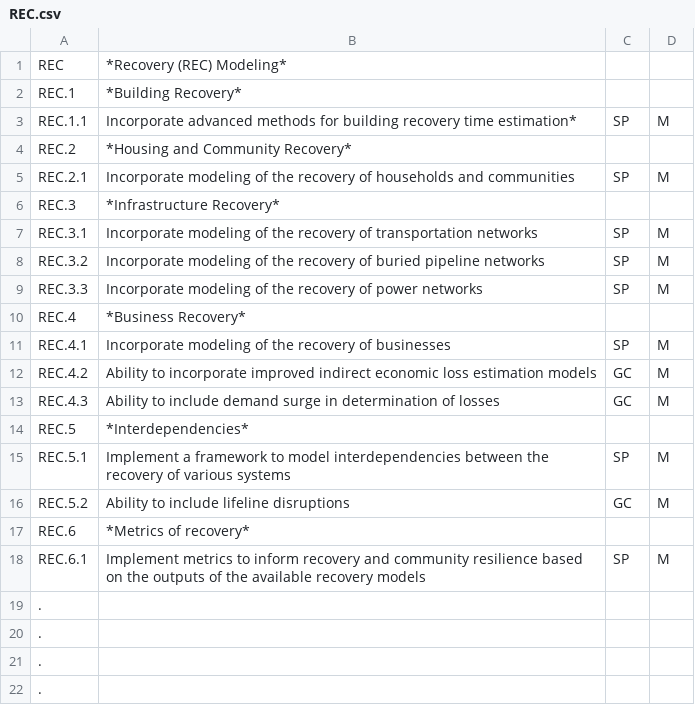
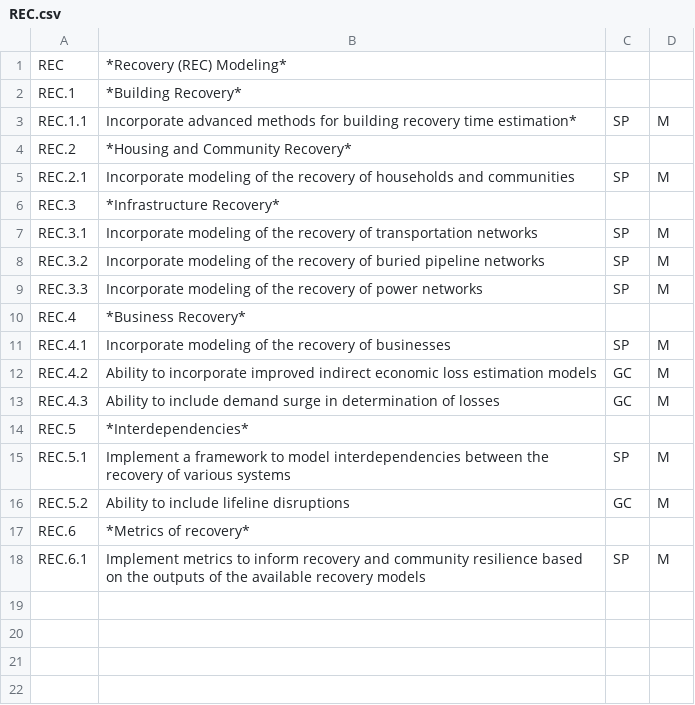
Before and after one commit to NHERI-SimCenter/SimCenterDocumentation, a CSV file: docs/common/reqments/REC.csv, drawn as a sheet; the diff names each change by its address in the sheet, - before the commit and + after, or states it on an @@ line.

```diff
--- a/docs/common/reqments/REC.csv
+++ b/docs/common/reqments/REC.csv
-row 19: .
-row 20: .
-row 21: .
-row 22: .
```
Also changed, not shown: docs/common/reqments/BE.csv, docs/common/reqments/Modeling.csv, 7 other files.
